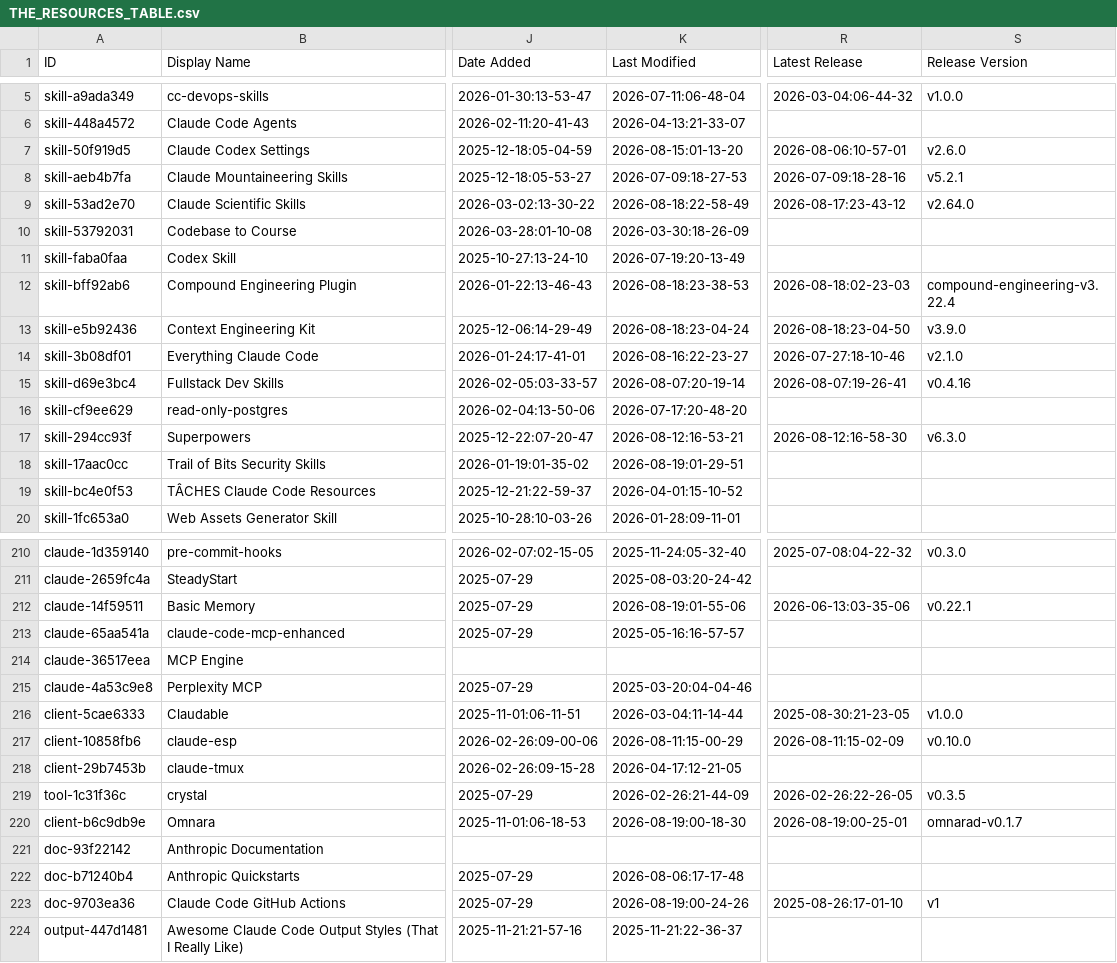
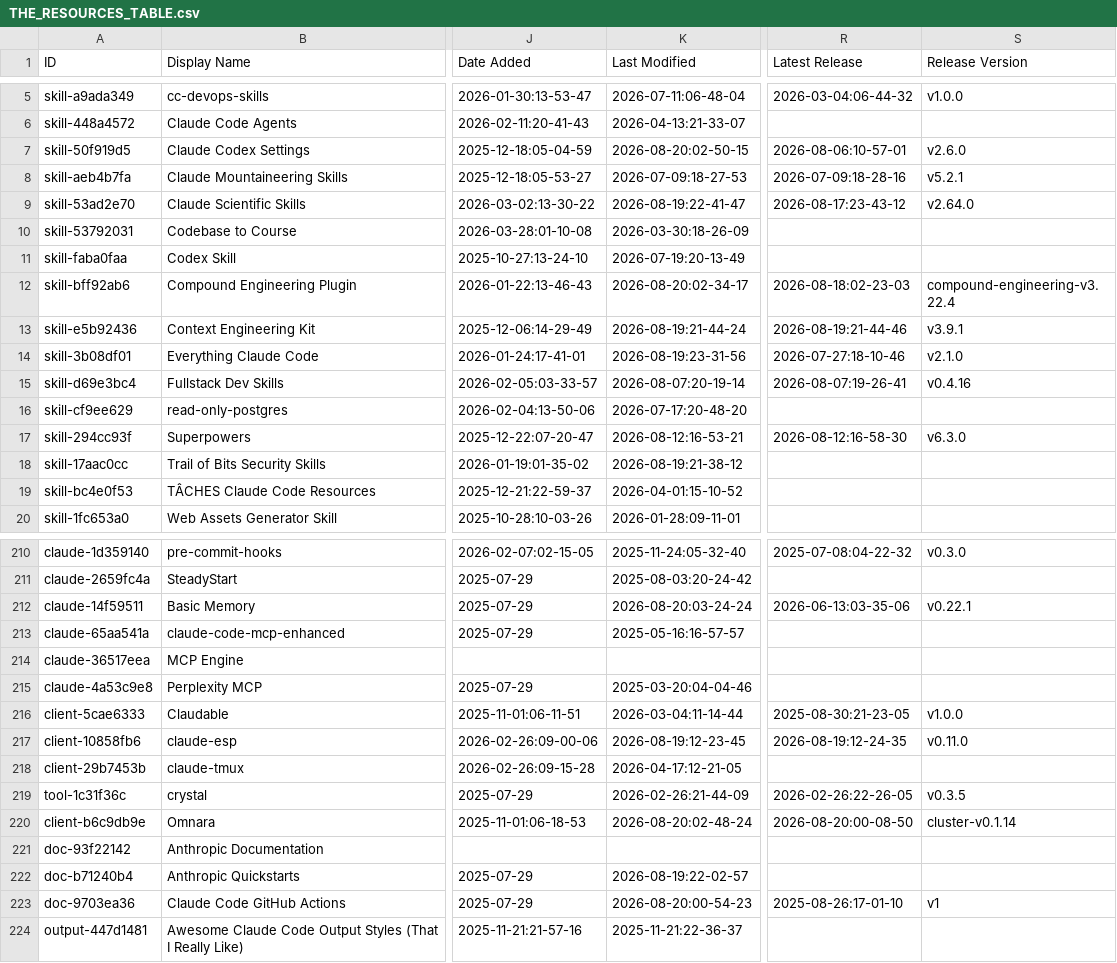
Before and after one commit to sowelswl/awesome-claude-code, a CSV file: THE_RESOURCES_TABLE.csv, drawn as a sheet; only a part is shown, gaps mark what is left out; the diff covers the shown part only; the diff names each change by its address in the sheet, - before the commit and + after, or states it on an @@ line.

```diff
--- a/THE_RESOURCES_TABLE.csv
+++ b/THE_RESOURCES_TABLE.csv
-K7 (Last Modified): 2026-08-15:01-13-20
+K7 (Last Modified): 2026-08-20:02-50-15
-K9 (Last Modified): 2026-08-18:22-58-49
+K9 (Last Modified): 2026-08-19:22-41-47
-K12 (Last Modified): 2026-08-18:23-38-53
+K12 (Last Modified): 2026-08-20:02-34-17
-K13 (Last Modified): 2026-08-18:23-04-24
+K13 (Last Modified): 2026-08-19:21-44-24
-R13 (Latest Release): 2026-08-18:23-04-50
+R13 (Latest Release): 2026-08-19:21-44-46
-S13 (Release Version): v3.9.0
+S13 (Release Version): v3.9.1
-K14 (Last Modified): 2026-08-16:22-23-27
+K14 (Last Modified): 2026-08-19:23-31-56
-K18 (Last Modified): 2026-08-19:01-29-51
+K18 (Last Modified): 2026-08-19:21-38-12
-K212 (Last Modified): 2026-08-19:01-55-06
+K212 (Last Modified): 2026-08-20:03-24-24
-K217 (Last Modified): 2026-08-11:15-00-29
+K217 (Last Modified): 2026-08-19:12-23-45
-R217 (Latest Release): 2026-08-11:15-02-09
+R217 (Latest Release): 2026-08-19:12-24-35
-S217 (Release Version): v0.10.0
+S217 (Release Version): v0.11.0
-K220 (Last Modified): 2026-08-19:00-18-30
+K220 (Last Modified): 2026-08-20:02-48-24
-R220 (Latest Release): 2026-08-19:00-25-01
+R220 (Latest Release): 2026-08-20:00-08-50
-S220 (Release Version): omnarad-v0.1.7
+S220 (Release Version): cluster-v0.1.14
-K222 (Last Modified): 2026-08-06:17-17-48
+K222 (Last Modified): 2026-08-19:22-02-57
-K223 (Last Modified): 2026-08-19:00-24-26
+K223 (Last Modified): 2026-08-20:00-54-23
```
Also changed, not shown: 29 edited cells elsewhere in this file.
